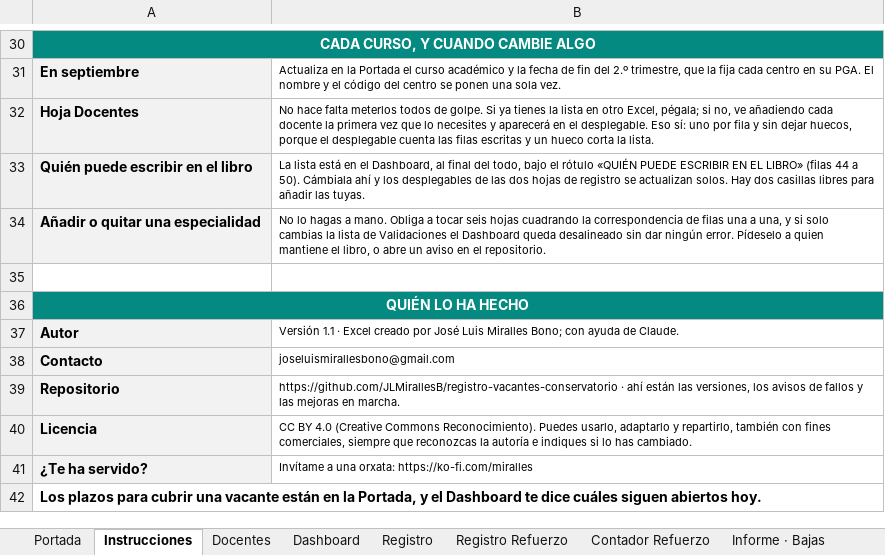
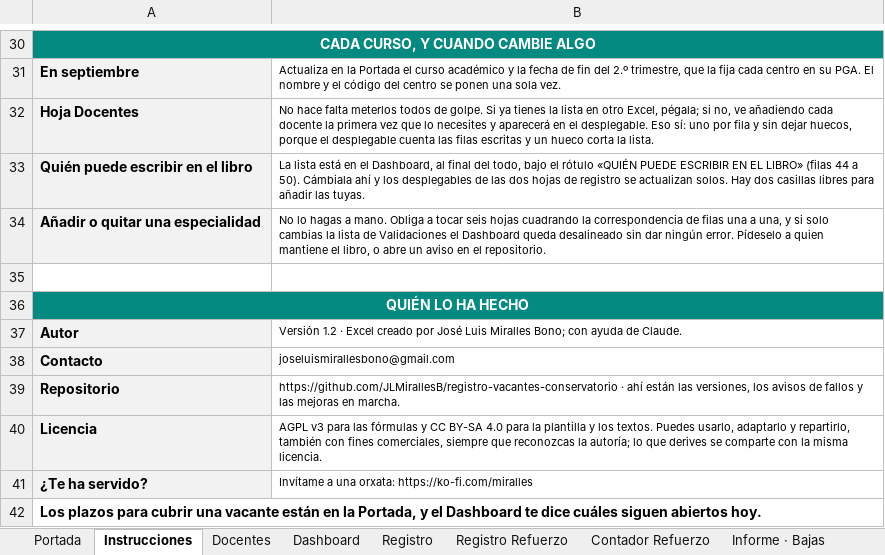
Before and after one commit to JLMirallesB/registro-vacantes-conservatorio, an Excel workbook: registro-vacantes-conservatorio.xlsx, sheet Instrucciones, drawn as a sheet; only a part is shown, gaps mark what is left out; values as stored, in another font and other column widths than the file's, no borders; the diff names each change by its address in the sheet, - before the commit and + after, or states it on an @@ line.

```diff
--- a/registro-vacantes-conservatorio.xlsx (sheet Instrucciones)
+++ b/registro-vacantes-conservatorio.xlsx (sheet Instrucciones)
-B37: Versión 1.1 · Excel…
+B37: Versión 1.2 · Excel…
-B40: CC BY 4.0 (Creative Commons Reconocimiento). Puedes usarlo, adaptarlo y repartirlo, también con fines comerciales, siempre que reconozcas la autoría e indiques si lo has cambiado.
+B40: AGPL v3 para las fórmulas y CC BY-SA 4.0 para la plantilla y los textos. Puedes usarlo, adaptarlo y repartirlo, también con fines comerciales, siempre que reconozcas la autoría; lo que derives se comparte con la misma licencia.
```
Also changed, not shown: sheet Registro, sheet Informe · Bajas, sheet Informe · Horas disponibles, sheet Informe · Capacidad ociosa, sheet Informe · Refuerzos, sheet Informe · Horas por docente, 5 more sheets, hidden cells, 4 other files.
